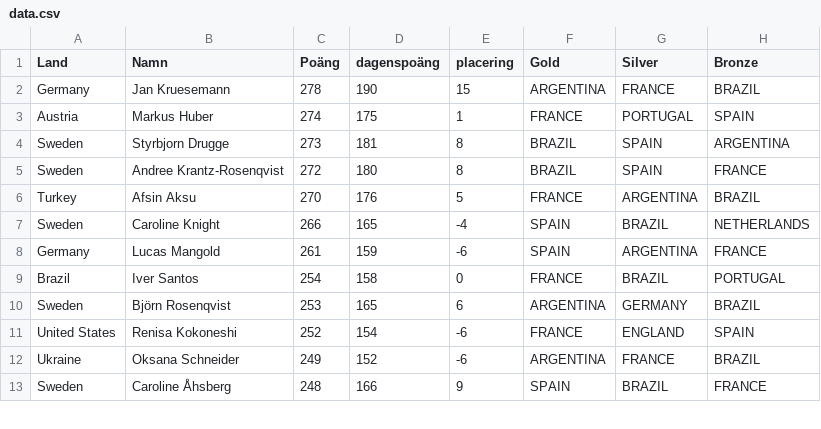
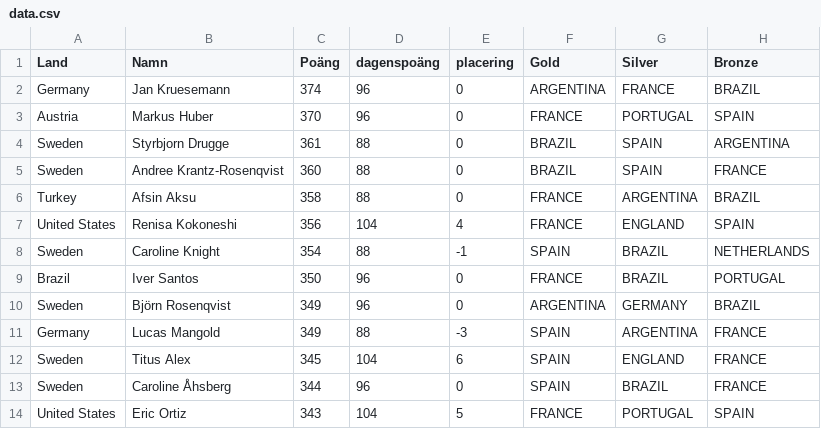
Before and after one commit to XapaQQ/VM-2026-Bosch, a CSV file: data.csv, drawn as a sheet; only a part is shown; the diff covers the shown part only.

Commit message:
Add files via upload

```diff
--- a/data.csv
+++ b/data.csv
@@ -1,13 +1,14 @@
 Land;Namn;Poäng;dagenspoäng;placering;Gold;Silver;Bronze
-Germany;Jan Kruesemann;278;190;15;ARGENTINA;FRANCE;BRAZIL
-Austria;Markus Huber;274;175;1;FRANCE;PORTUGAL;SPAIN
-Sweden;Styrbjorn Drugge;273;181;8;BRAZIL;SPAIN;ARGENTINA
-Sweden;Andree Krantz-Rosenqvist;272;180;8;BRAZIL;SPAIN;FRANCE
-Turkey;Afsin Aksu;270;176;5;FRANCE;ARGENTINA;BRAZIL
-Sweden;Caroline Knight;266;165;-4;SPAIN;BRAZIL;NETHERLANDS
-Germany;Lucas Mangold;261;159;-6;SPAIN;ARGENTINA;FRANCE
-Brazil;Iver Santos;254;158;0;FRANCE;BRAZIL;PORTUGAL
-Sweden;Björn Rosenqvist;253;165;6;ARGENTINA;GERMANY;BRAZIL
-United States;Renisa Kokoneshi;252;154;-6;FRANCE;ENGLAND;SPAIN
-Ukraine;Oksana Schneider;249;152;-6;ARGENTINA;FRANCE;BRAZIL
-Sweden;Caroline Åhsberg;248;166;9;SPAIN;BRAZIL;FRANCE
+Germany;Jan Kruesemann;374;96;0;ARGENTINA;FRANCE;BRAZIL
+Austria;Markus Huber;370;96;0;FRANCE;PORTUGAL;SPAIN
+Sweden;Styrbjorn Drugge;361;88;0;BRAZIL;SPAIN;ARGENTINA
+Sweden;Andree Krantz-Rosenqvist;360;88;0;BRAZIL;SPAIN;FRANCE
+Turkey;Afsin Aksu;358;88;0;FRANCE;ARGENTINA;BRAZIL
+United States;Renisa Kokoneshi;356;104;4;FRANCE;ENGLAND;SPAIN
+Sweden;Caroline Knight;354;88;-1;SPAIN;BRAZIL;NETHERLANDS
+Brazil;Iver Santos;350;96;0;FRANCE;BRAZIL;PORTUGAL
+Sweden;Björn Rosenqvist;349;96;0;ARGENTINA;GERMANY;BRAZIL
+Germany;Lucas Mangold;349;88;-3;SPAIN;ARGENTINA;FRANCE
+Sweden;Titus Alex;345;104;6;SPAIN;ENGLAND;FRANCE
+Sweden;Caroline Åhsberg;344;96;0;SPAIN;BRAZIL;FRANCE
+United States;Eric Ortiz;343;104;5;FRANCE;PORTUGAL;SPAIN
```
Also changed, not shown: 5 added rows, 6 removed rows and 27 edited cells elsewhere in this file.
